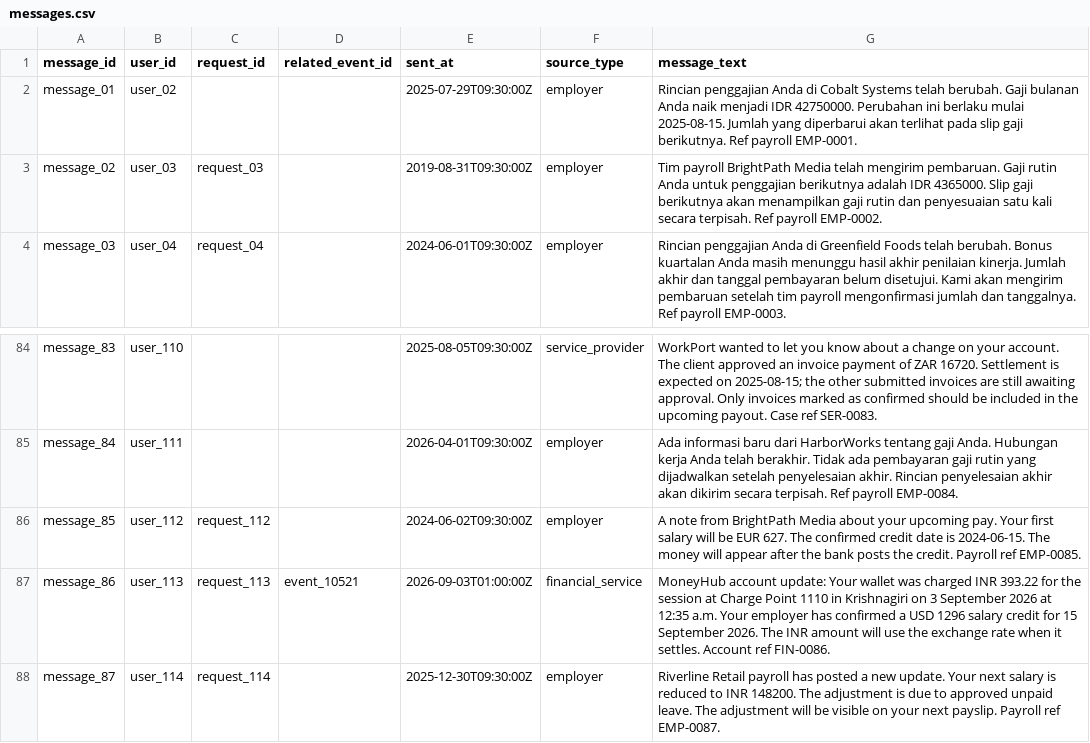
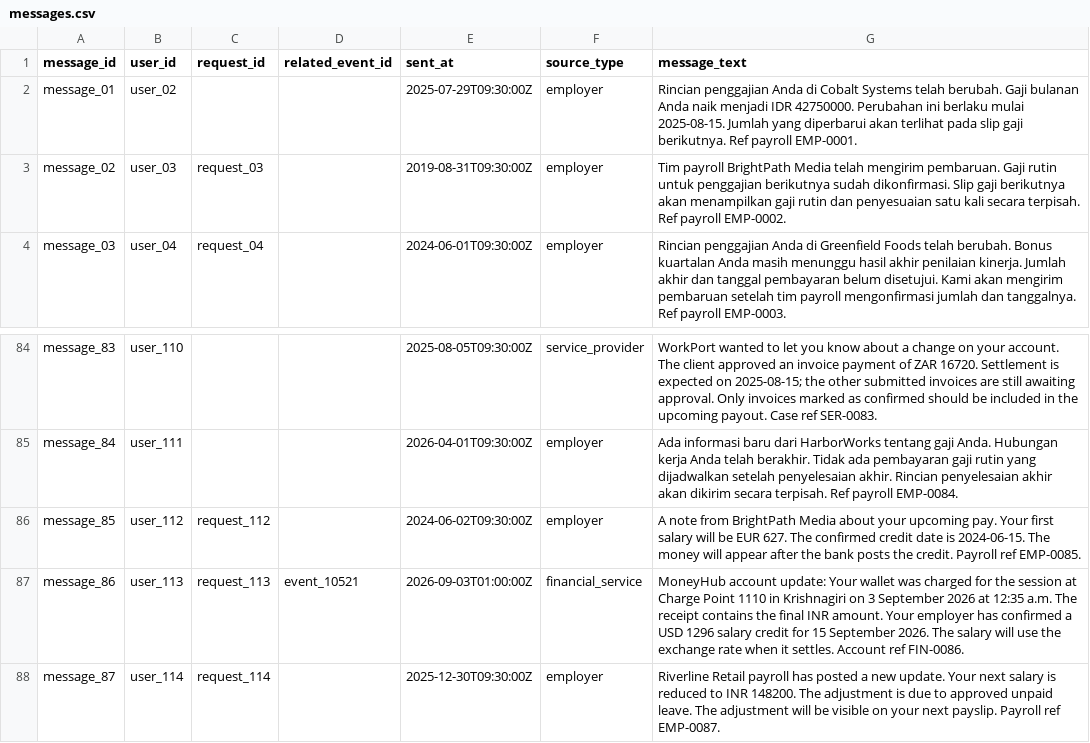
Before and after one commit to alessiomanera/orchestrate-sep26, a CSV file: dataset/messages.csv, drawn as a sheet; only a part is shown, gaps mark what is left out.

```diff
--- a/dataset/messages.csv
+++ b/dataset/messages.csv
@@ -2,3 +2,3 @@ message_id,user_id,request_id,related_event_id,sent_at,source_type,message_text
 message_01,user_02,,,2025-07-29T09:30:00Z,employer,Rincian penggajian Anda di Cobalt Systems telah berubah. Gaji bulanan Anda naik menjadi IDR 42750000. Perubahan ini berlaku mulai 2025-08-15. Jumlah yang diperbarui akan terlihat pada slip gaji berikutnya. Ref payroll EMP-0001.
-message_02,user_03,request_03,,2019-08-31T09:30:00Z,employer,Tim payroll BrightPath Media telah mengirim pembaruan. Gaji rutin Anda untuk penggajian berikutnya adalah IDR 4365000. Slip gaji berikutnya akan menampilkan gaji rutin dan penyesuaian satu kali secara terpisah. Ref payroll EMP-0002.
+message_02,user_03,request_03,,2019-08-31T09:30:00Z,employer,Tim payroll BrightPath Media telah mengirim pembaruan. Gaji rutin untuk penggajian berikutnya sudah dikonfirmasi. Slip gaji berikutnya akan menampilkan gaji rutin dan penyesuaian satu kali secara terpisah. Ref payroll EMP-0002.
 message_03,user_04,request_04,,2024-06-01T09:30:00Z,employer,Rincian penggajian Anda di Greenfield Foods telah berubah. Bonus kuartalan Anda masih menunggu hasil akhir penilaian kinerja. Jumlah akhir dan tanggal pembayaran belum disetujui. Kami akan mengirim pembaruan setelah tim payroll mengonfirmasi jumlah dan tanggalnya. Ref payroll EMP-0003.
@@ -86,3 +86,3 @@ message_84,user_111,,,2026-04-01T09:30:00Z,employer,Ada informasi baru dari Harb
 message_85,user_112,request_112,,2024-06-02T09:30:00Z,employer,A note from BrightPath Media about your upcoming pay. Your first salary will be EUR 627. The confirmed credit date is 2024-06-15. The money will appear after the bank posts the credit. Payroll ref EMP-0085.
-message_86,user_113,request_113,event_10521,2026-09-03T01:00:00Z,financial_service,MoneyHub account update: Your wallet was charged INR 393.22 for the session at Charge Point 1110 in Krishnagiri on 3 September 2026 at 12:35 a.m. Your employer has confirmed a USD 1296 salary credit for 15 September 2026. The INR amount will use the exchange rate when it settles. Account ref FIN-0086.
+message_86,user_113,request_113,event_10521,2026-09-03T01:00:00Z,financial_service,MoneyHub account update: Your wallet was charged for the session at Charge Point 1110 in Krishnagiri on 3 September 2026 at 12:35 a.m. The receipt contains the final INR amount. Your employer has confirmed a USD 1296 salary credit for 15 September 2026. The salary will use the exchange rate when it settles. Account ref FIN-0086.
 message_87,user_114,request_114,,2025-12-30T09:30:00Z,employer,Riverline Retail payroll has posted a new update. Your next salary is reduced to INR 148200. The adjustment is due to approved unpaid leave. The adjustment will be visible on your next payslip. Payroll ref EMP-0087.
```
Also changed, not shown: dataset/financial_profiles.csv, dataset/request_payment_options.csv, 6 other files.
